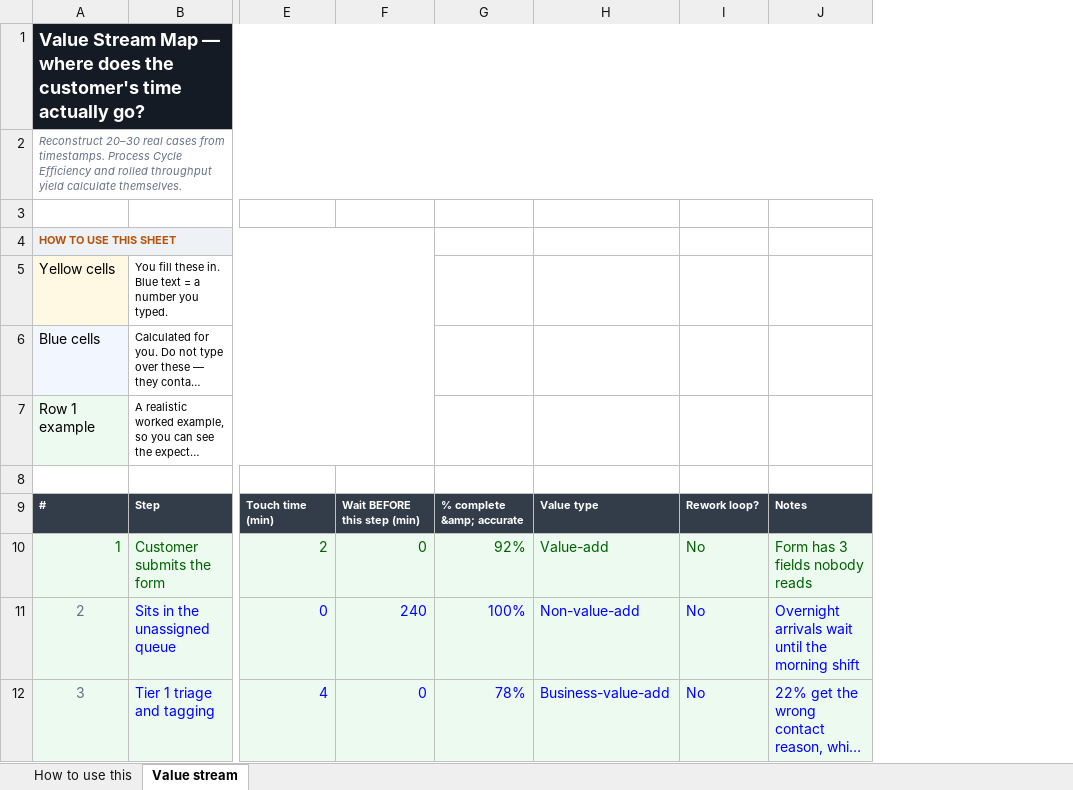
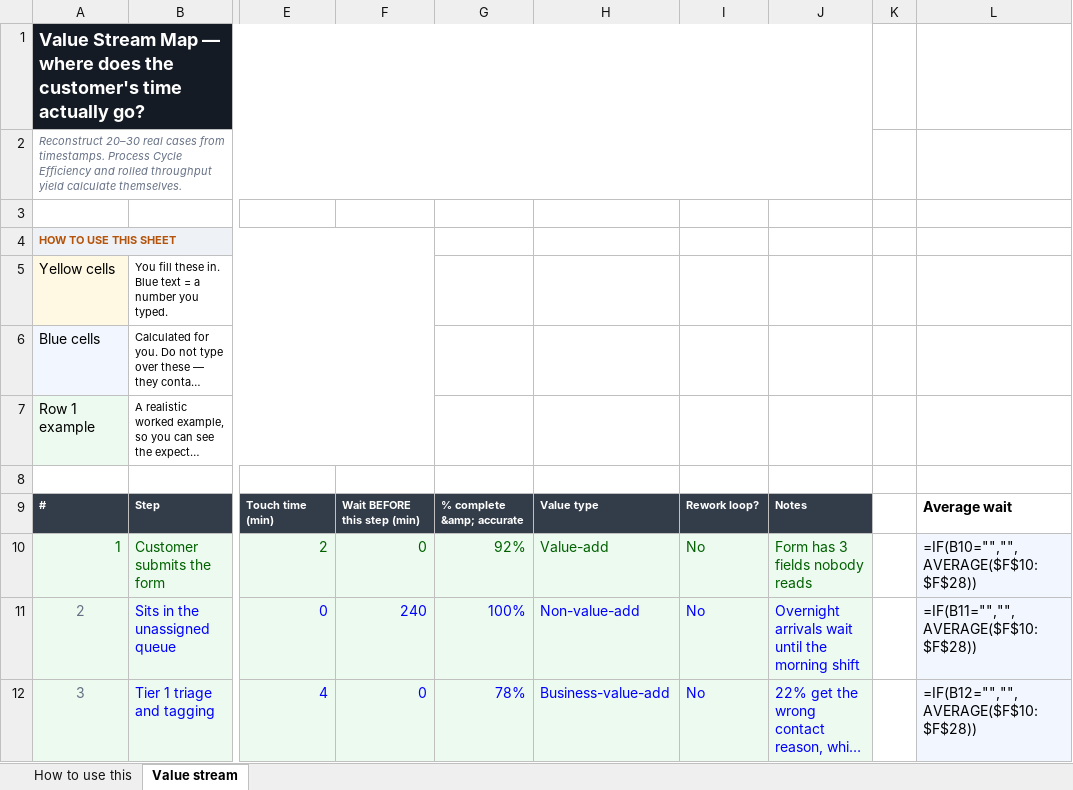
Before and after one commit to Maniwar/six-sigma-blackbelt-support-ops, an Excel workbook: templates/10-value-stream-map.xlsx, sheet Value stream, drawn as a sheet; only a part is shown, gaps mark what is left out; long unchanged cells end in …; values as stored, in another font and other column widths than the file's, no borders; formulas without a stored value are shown as written; charts and pictures not drawn; the diff names each change by its address in the sheet, - before the commit and + after, or states it on an @@ line.

```diff
--- a/templates/10-value-stream-map.xlsx (sheet Value stream)
+++ b/templates/10-value-stream-map.xlsx (sheet Value stream)
+column K, empty
+column L, rows 9-12: Average wait | =IF(B10="","",AVERAGE($F$10:$F$28)) | =IF(B11="","",AVERAGE($F$10:$F$28)) | =IF(B12="","",AVERAGE($F$10:$F$28))
```
Also changed, not shown: charts or pictures, templates/11-cause-effect-xy-matrix.xlsx, templates/12-fmea.xlsx, 23 other files.
